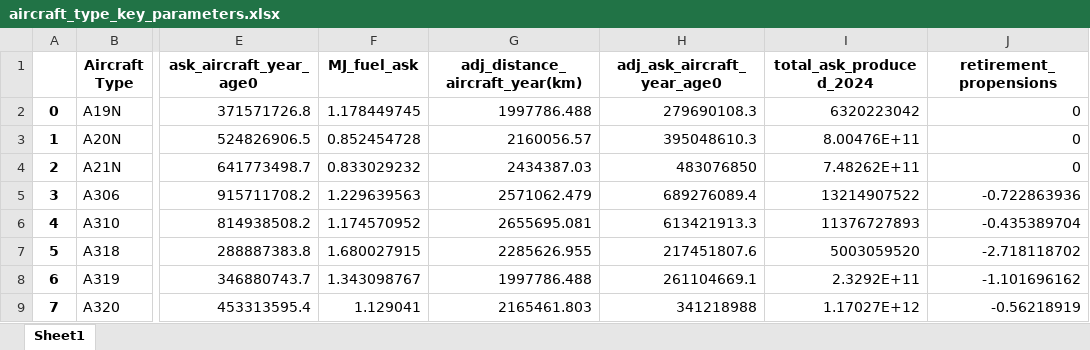
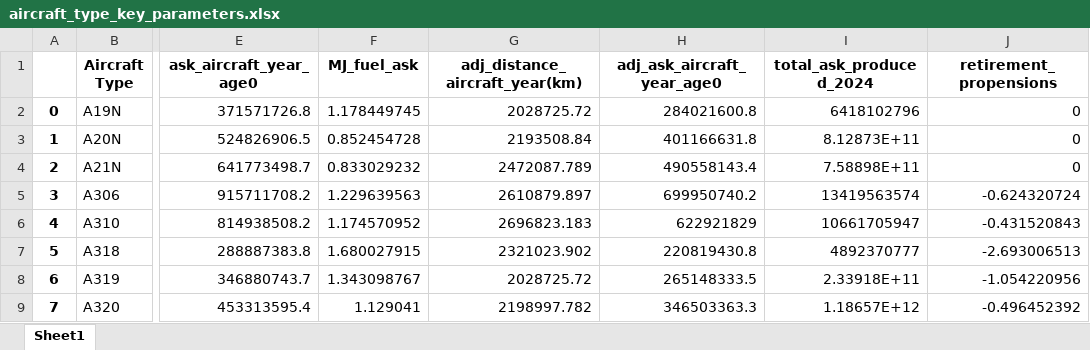
Before and after one commit to AeroMAPS/AeroMAPS, an Excel workbook: aeromaps/utils/calibration_notebooks/fleet_calibrated_inputs_processed_here/aircraft_type_key_parameters.xlsx, sheet Sheet1, drawn as a sheet; only a part is shown, gaps mark what is left out; values as stored, in another font and other column widths than the file's, no borders; the diff covers the shown part only; the diff names each change by its address in the sheet, - before the commit and + after, or states it on an @@ line.

Commit message:
push fleet model update aircraft nomenclature

```diff
--- a/aeromaps/utils/calibration_notebooks/fleet_calibrated_inputs_processed_here/aircraft_type_key_parameters.xlsx (sheet Sheet1)
+++ b/aeromaps/utils/calibration_notebooks/fleet_calibrated_inputs_processed_here/aircraft_type_key_parameters.xlsx (sheet Sheet1)
-G2 (adj_distance_aircraft_year(km)): 1997786.488
+G2 (adj_distance_aircraft_year(km)): 2028725.72
-H2 (adj_ask_aircraft_year_age0): 279690108.3
+H2 (adj_ask_aircraft_year_age0): 284021600.8
-I2 (total_ask_produced_2024): 6320223042
+I2 (total_ask_produced_2024): 6418102796
-G3 (adj_distance_aircraft_year(km)): 2160056.57
+G3 (adj_distance_aircraft_year(km)): 2193508.84
-H3 (adj_ask_aircraft_year_age0): 395048610.3
+H3 (adj_ask_aircraft_year_age0): 401166631.8
-I3 (total_ask_produced_2024): 8.00476E+11
+I3 (total_ask_produced_2024): 8.12873E+11
-G4 (adj_distance_aircraft_year(km)): 2434387.03
+G4 (adj_distance_aircraft_year(km)): 2472087.789
-H4 (adj_ask_aircraft_year_age0): 483076850
+H4 (adj_ask_aircraft_year_age0): 490558143.4
-I4 (total_ask_produced_2024): 7.48262E+11
+I4 (total_ask_produced_2024): 7.58898E+11
-G5 (adj_distance_aircraft_year(km)): 2571062.479
+G5 (adj_distance_aircraft_year(km)): 2610879.897
-H5 (adj_ask_aircraft_year_age0): 689276089.4
+H5 (adj_ask_aircraft_year_age0): 699950740.2
-I5 (total_ask_produced_2024): 13214907522
+I5 (total_ask_produced_2024): 13419563574
-J5 (retirement_propensions): -0.722863936
+J5 (retirement_propensions): -0.624320724
-G6 (adj_distance_aircraft_year(km)): 2655695.081
+G6 (adj_distance_aircraft_year(km)): 2696823.183
-H6 (adj_ask_aircraft_year_age0): 613421913.3
+H6 (adj_ask_aircraft_year_age0): 622921829
-I6 (total_ask_produced_2024): 11376727893
+I6 (total_ask_produced_2024): 10661705947
-J6 (retirement_propensions): -0.435389704
+J6 (retirement_propensions): -0.431520843
-G7 (adj_distance_aircraft_year(km)): 2285626.955
+G7 (adj_distance_aircraft_year(km)): 2321023.902
-H7 (adj_ask_aircraft_year_age0): 217451807.6
+H7 (adj_ask_aircraft_year_age0): 220819430.8
-I7 (total_ask_produced_2024): 5003059520
+I7 (total_ask_produced_2024): 4892370777
-J7 (retirement_propensions): -2.718118702
+J7 (retirement_propensions): -2.693006513
-G8 (adj_distance_aircraft_year(km)): 1997786.488
+G8 (adj_distance_aircraft_year(km)): 2028725.72
-H8 (adj_ask_aircraft_year_age0): 261104669.1
+H8 (adj_ask_aircraft_year_age0): 265148333.5
-I8 (total_ask_produced_2024): 2.3292E+11
+I8 (total_ask_produced_2024): 2.33918E+11
-J8 (retirement_propensions): -1.101696162
+J8 (retirement_propensions): -1.054220956
-G9 (adj_distance_aircraft_year(km)): 2165461.803
+G9 (adj_distance_aircraft_year(km)): 2198997.782
-H9 (adj_ask_aircraft_year_age0): 341218988
+H9 (adj_ask_aircraft_year_age0): 346503363.3
-I9 (total_ask_produced_2024): 1.17027E+12
+I9 (total_ask_produced_2024): 1.18657E+12
-J9 (retirement_propensions): -0.56218919
+J9 (retirement_propensions): -0.496452392
```
Also changed, not shown: 1 removed row, 375 edited cells and row numbers in column A elsewhere in this sheet, 2 other files.
